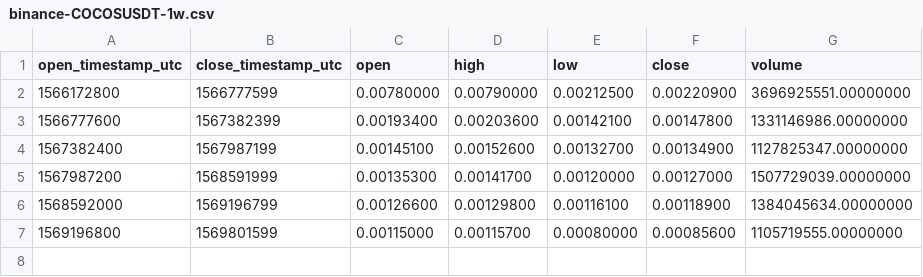
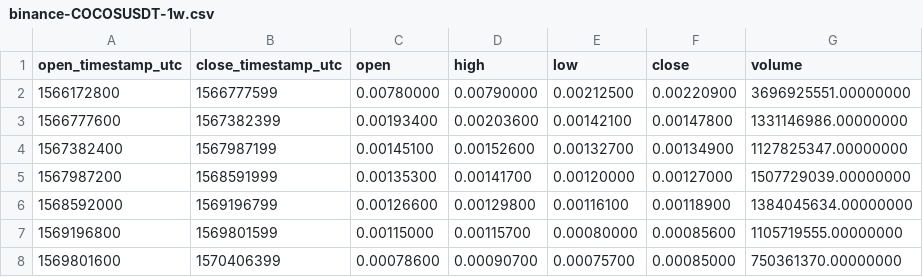
Before and after one commit to cryptobigbro/binance-COCOSUSDT, a CSV file: binance-COCOSUSDT-1w.csv, drawn as a sheet.

```diff
--- a/binance-COCOSUSDT-1w.csv
+++ b/binance-COCOSUSDT-1w.csv
@@ -7 +7,2 @@ open_timestamp_utc,close_timestamp_utc,open,high,low,close,volume
 1569196800,1569801599,0.00115000,0.00115700,0.00080000,0.00085600,1105719555.00000000
+1569801600,1570406399,0.00078600,0.00090700,0.00075700,0.00085000,750361370.00000000
```
Also changed, not shown: binance-COCOSUSDT-1d.csv, binance-COCOSUSDT-1h.csv.
